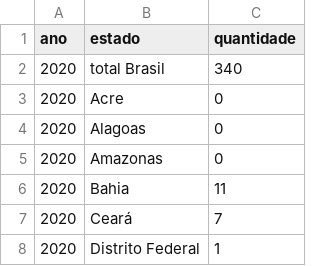
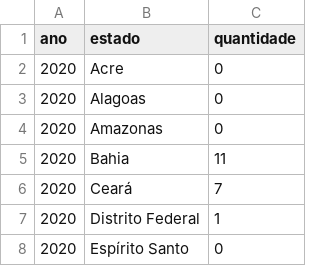
Before and after one commit to Code-Nine-FTC/Grupo-Code-Nine, a CSV file: Docs/csv/flespera2020.csv, drawn as a sheet; only a part is shown; the shorter side is filled out with more unchanged rows; the diff names each change by its address in the sheet, - before the commit and + after, or states it on an @@ line.

```diff
--- a/Docs/csv/flespera2020.csv
+++ b/Docs/csv/flespera2020.csv
-row 2: 2020 | total Brasil | 340
```
Also changed, not shown: Docs/csv/fila2019.csv, Docs/csv/fila2021.csv, 10 other files.
